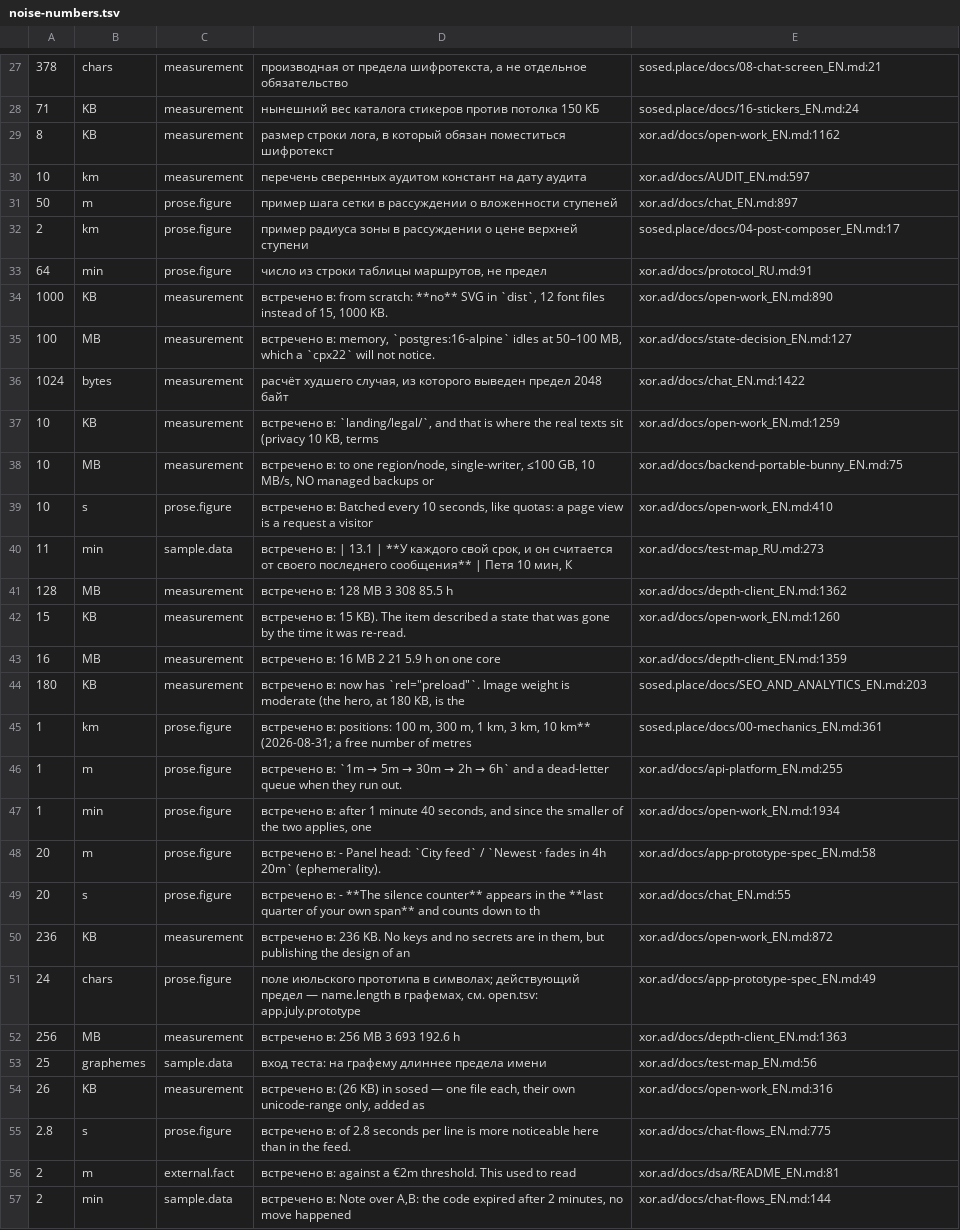
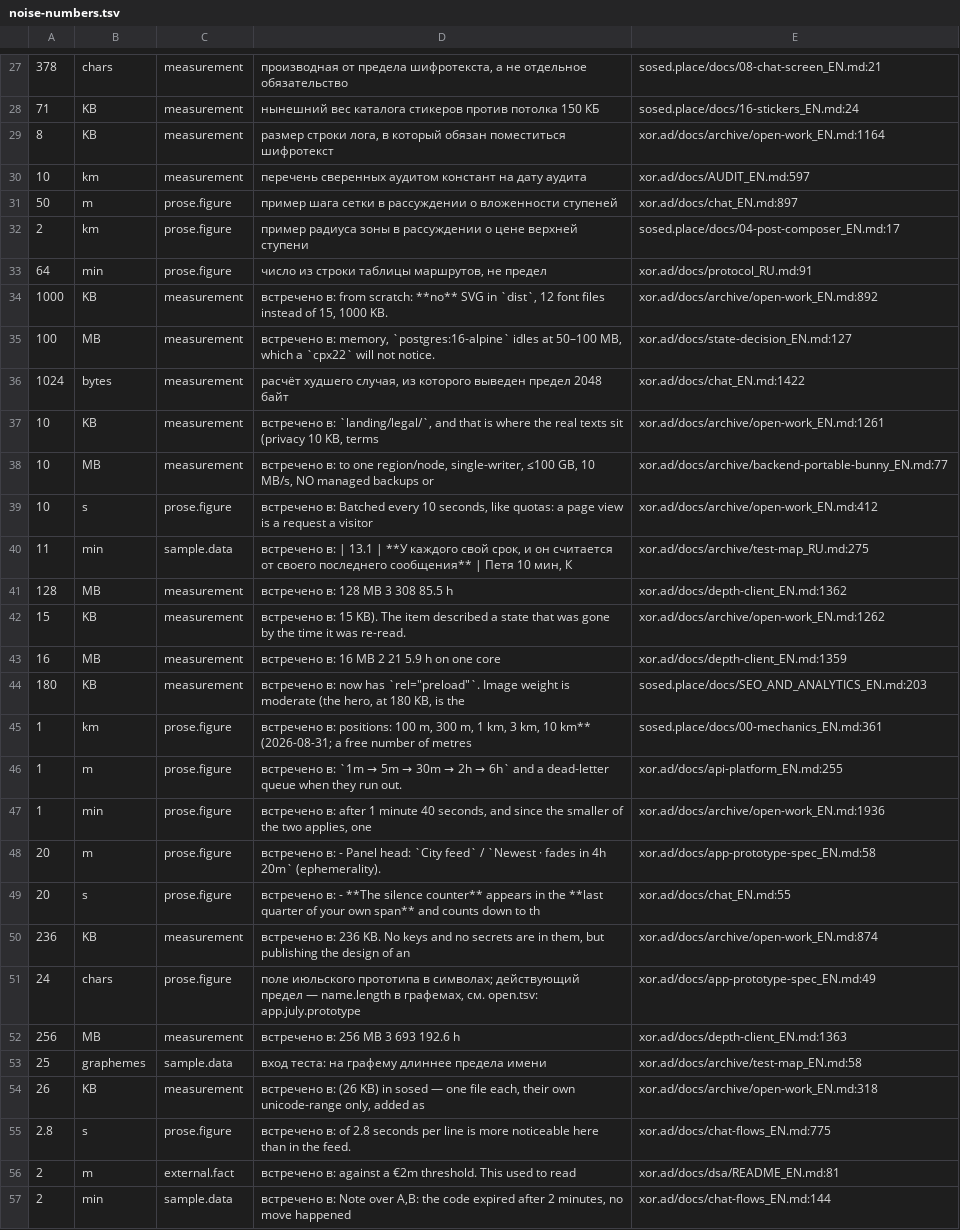
Before and after one commit to panov-id/xor.ad, a TSV file: docs/facts/noise-numbers.tsv, drawn as a sheet; only a part is shown, gaps mark what is left out; the diff covers the shown part only; the diff names each change by its address in the sheet, - before the commit and + after, or states it on an @@ line.

```diff
--- a/docs/facts/noise-numbers.tsv
+++ b/docs/facts/noise-numbers.tsv
-E29: xor.ad/docs/open-work_EN.md:1162
+E29: xor.ad/docs/archive/open-work_EN.md:1164
-E34: xor.ad/docs/open-work_EN.md:890
+E34: xor.ad/docs/archive/open-work_EN.md:892
-E37: xor.ad/docs/open-work_EN.md:1259
+E37: xor.ad/docs/archive/open-work_EN.md:1261
-E38: xor.ad/docs/backend-portable-bunny_EN.md:75
+E38: xor.ad/docs/archive/backend-portable-bunny_EN.md:77
-E39: xor.ad/docs/open-work_EN.md:410
+E39: xor.ad/docs/archive/open-work_EN.md:412
-E40: xor.ad/docs/test-map_RU.md:273
+E40: xor.ad/docs/archive/test-map_RU.md:275
-E42: xor.ad/docs/open-work_EN.md:1260
+E42: xor.ad/docs/archive/open-work_EN.md:1262
-E47: xor.ad/docs/open-work_EN.md:1934
+E47: xor.ad/docs/archive/open-work_EN.md:1936
-E50: xor.ad/docs/open-work_EN.md:872
+E50: xor.ad/docs/archive/open-work_EN.md:874
-E53: xor.ad/docs/test-map_EN.md:56
+E53: xor.ad/docs/archive/test-map_EN.md:58
-E54: xor.ad/docs/open-work_EN.md:316
+E54: xor.ad/docs/archive/open-work_EN.md:318
```
Also changed, not shown: 16 edited cells elsewhere in this file, docs/facts/decisions.tsv, docs/facts/limits.tsv, 7 other files.
